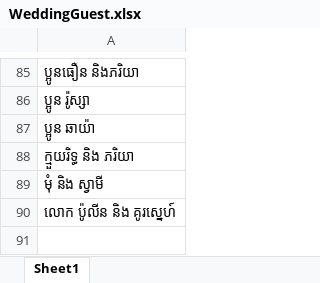
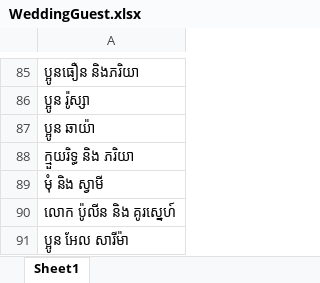
Before and after one commit to Yatothenerd/invit, an Excel workbook: src/WeddingGuest.xlsx, sheet Sheet1, drawn as a sheet; only a part is shown, gaps mark what is left out; values as stored, in another font and other column widths than the file's, no borders; the diff names each change by its address in the sheet, - before the commit and + after, or states it on an @@ line.

Commit message:
Add El Sarima

```diff
--- a/src/WeddingGuest.xlsx (sheet Sheet1)
+++ b/src/WeddingGuest.xlsx (sheet Sheet1)
+row 91: ប្អូន អែល សារីម៉ា
```
